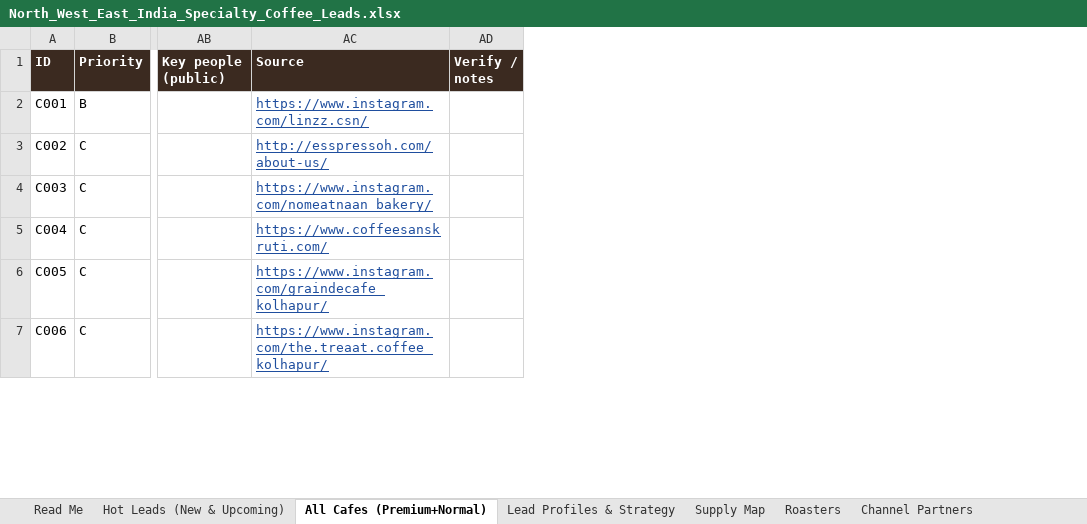
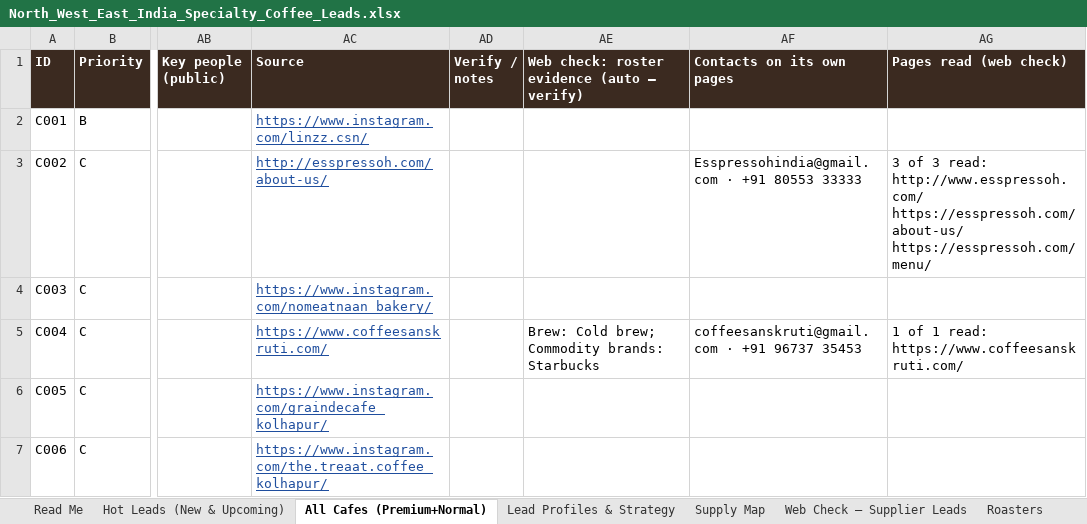
Before and after one commit to nikhil07siitk-maker/theoindiaoutreach, an Excel workbook: North_West_East_India_Specialty_Coffee_Leads.xlsx, sheet All Cafes (Premium+Normal), drawn as a sheet; only a part is shown, gaps mark what is left out; values as stored, in another font and other column widths than the file's, no borders; charts and pictures and conditional formats not drawn; the diff covers the shown part only; the diff names each change by its address in the sheet, - before the commit and + after, or states it on an @@ line.

```diff
--- a/North_West_East_India_Specialty_Coffee_Leads.xlsx (sheet All Cafes (Premium+Normal))
+++ b/North_West_East_India_Specialty_Coffee_Leads.xlsx (sheet All Cafes (Premium+Normal))
+sheet tab: Web Check — Supplier Leads
+column AE, rows 1-5: Web check: roster evidence (auto — verify) |  |  |  | Brew: Cold brew; Commodity brands: Starbucks
+column AF (Contacts on its own pages), rows 3-5: Esspressohindia@gmail.com · +91 80553 33333 |  | coffeesanskruti@gmail.com · +91 96737 35453
+column AG (Pages read (web check)), rows 3-5: 3 of 3 read: http://www.esspressoh.com/ https://esspressoh.com/about-us/ https://esspressoh.com/menu/ |  | 1 of 1 read: https://www.coffeesanskruti.com/
```
Also changed, not shown: 8 edited cells elsewhere in this sheet, sheet Hot Leads (New & Upcoming), sheet Lead Profiles & Strategy, sheet Read Me, sheet Roasters, sheet Supply Map, charts or pictures, 14 other files.
